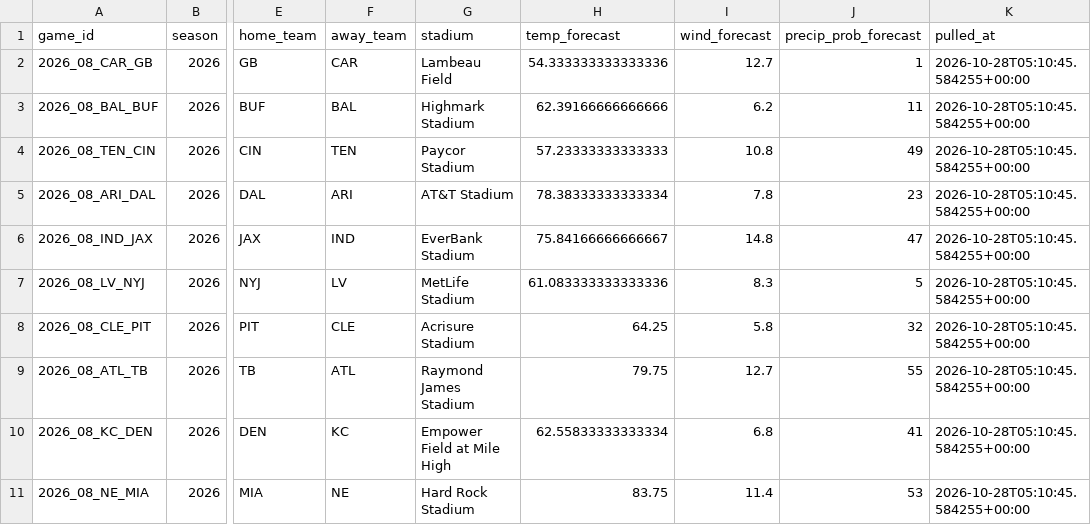
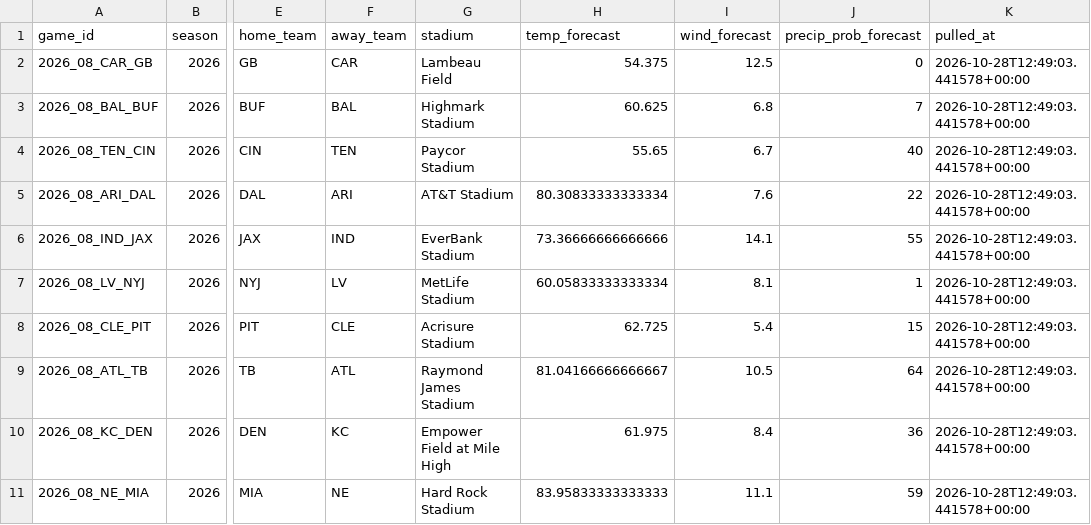
Before and after one commit to alexanderseaney-sketch/ParlayModel, a CSV file: data/raw/weather_forecast.csv, drawn as a sheet; only a part is shown, gaps mark what is left out; the diff covers the shown part only; the diff names each change by its address in the sheet, - before the commit and + after, or states it on an @@ line.

```diff
--- a/data/raw/weather_forecast.csv
+++ b/data/raw/weather_forecast.csv
-H2 (temp_forecast): 54.333333333333336
+H2 (temp_forecast): 54.375
-I2 (wind_forecast): 12.7
+I2 (wind_forecast): 12.5
-J2 (precip_prob_forecast): 1
+J2 (precip_prob_forecast): 0
-K2:K11 (pulled_at): 2026-10-28T05:10:45.584255+00:00
+K2:K11 (pulled_at): 2026-10-28T12:49:03.441578+00:00
-H3 (temp_forecast): 62.39166666666666
+H3 (temp_forecast): 60.625
-I3 (wind_forecast): 6.2
+I3 (wind_forecast): 6.8
-J3 (precip_prob_forecast): 11
+J3 (precip_prob_forecast): 7
-H4 (temp_forecast): 57.23333333333333
+H4 (temp_forecast): 55.65
-I4 (wind_forecast): 10.8
+I4 (wind_forecast): 6.7
-J4 (precip_prob_forecast): 49
+J4 (precip_prob_forecast): 40
-H5 (temp_forecast): 78.38333333333334
+H5 (temp_forecast): 80.30833333333334
-I5 (wind_forecast): 7.8
+I5 (wind_forecast): 7.6
-J5 (precip_prob_forecast): 23
+J5 (precip_prob_forecast): 22
-H6 (temp_forecast): 75.84166666666667
+H6 (temp_forecast): 73.36666666666666
-I6 (wind_forecast): 14.8
+I6 (wind_forecast): 14.1
-J6 (precip_prob_forecast): 47
+J6 (precip_prob_forecast): 55
-H7 (temp_forecast): 61.083333333333336
+H7 (temp_forecast): 60.05833333333334
-I7 (wind_forecast): 8.3
+I7 (wind_forecast): 8.1
-J7 (precip_prob_forecast): 5
+J7 (precip_prob_forecast): 1
-H8 (temp_forecast): 64.25
+H8 (temp_forecast): 62.725
-I8 (wind_forecast): 5.8
+I8 (wind_forecast): 5.4
-J8 (precip_prob_forecast): 32
+J8 (precip_prob_forecast): 15
-H9 (temp_forecast): 79.75
+H9 (temp_forecast): 81.04166666666667
-I9 (wind_forecast): 12.7
+I9 (wind_forecast): 10.5
-J9 (precip_prob_forecast): 55
+J9 (precip_prob_forecast): 64
-H10 (temp_forecast): 62.55833333333334
+H10 (temp_forecast): 61.975
-I10 (wind_forecast): 6.8
+I10 (wind_forecast): 8.4
-J10 (precip_prob_forecast): 41
+J10 (precip_prob_forecast): 36
-H11 (temp_forecast): 83.75
+H11 (temp_forecast): 83.95833333333333
-I11 (wind_forecast): 11.4
+I11 (wind_forecast): 11.1
-J11 (precip_prob_forecast): 53
+J11 (precip_prob_forecast): 59
```
Also changed, not shown: 2 added rows, 2 removed rows and 20 edited cells elsewhere in this file, data/raw/footballguys_depth.csv, data/raw/nbcsports_news.csv, 16 other files.
